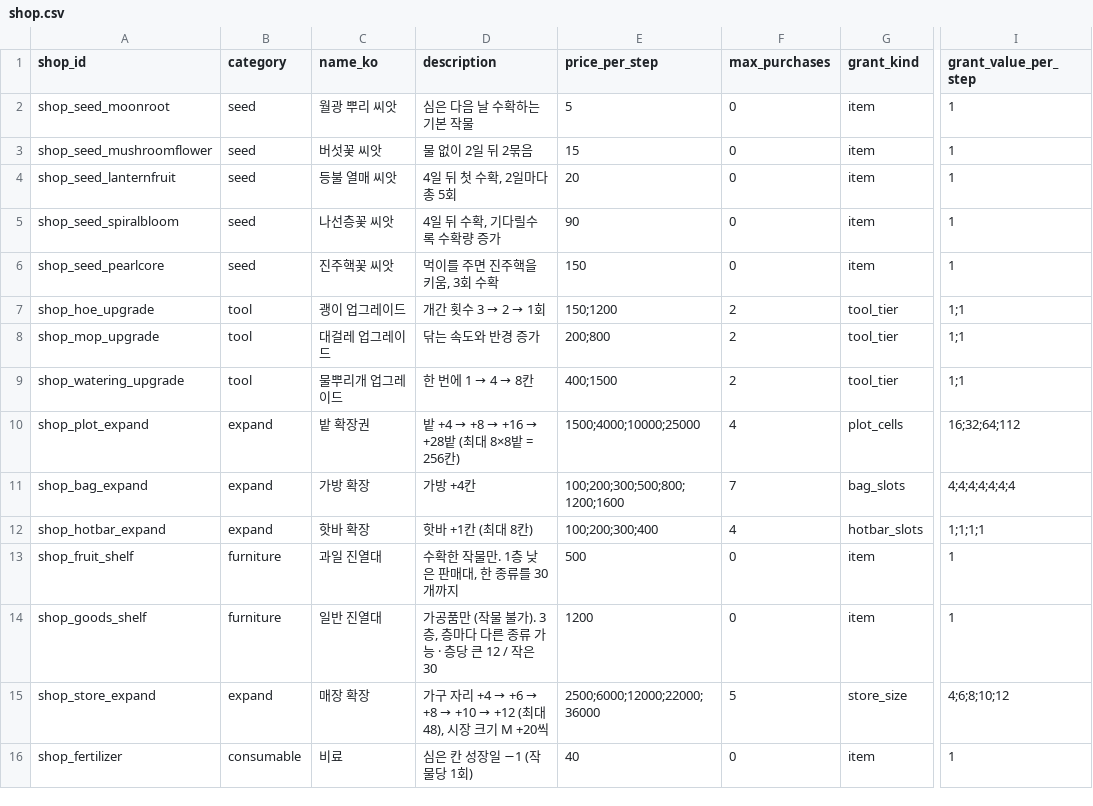
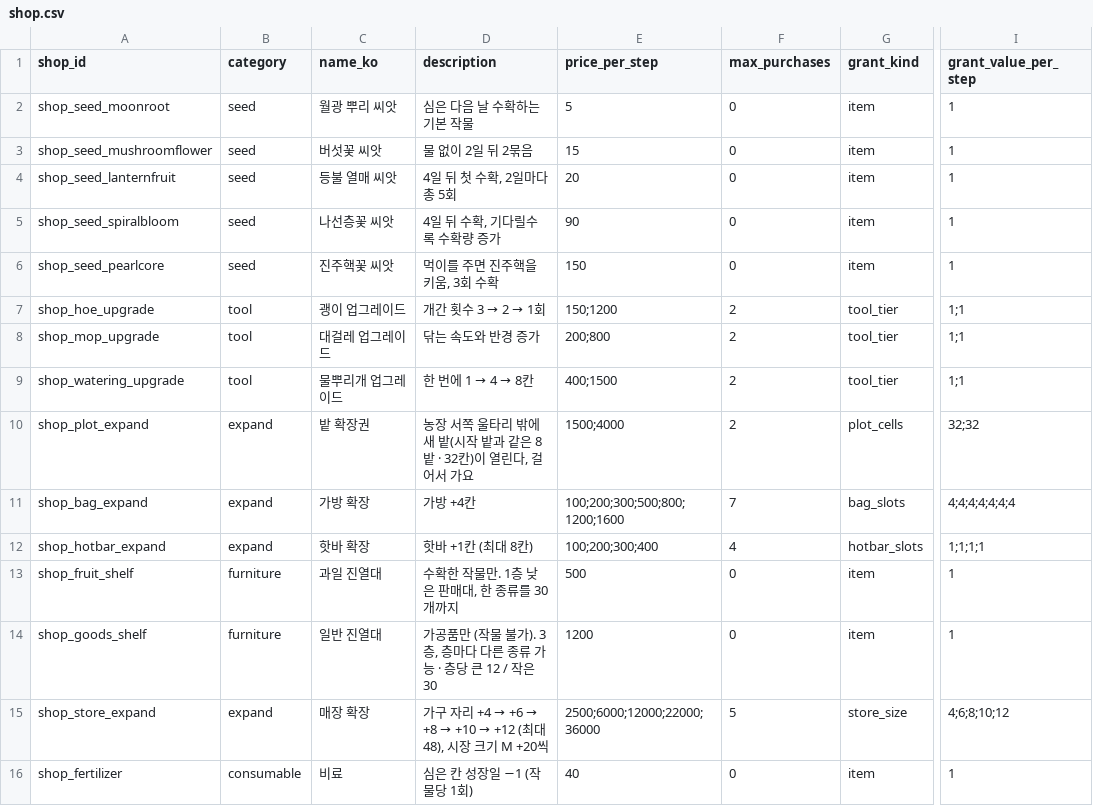
Before and after one commit to jinsu-lee-code/NevrianGlow, a CSV file: CSV/plan/shop_csv/shop.csv, drawn as a sheet; only a part is shown, gaps mark what is left out; the diff names each change by its address in the sheet, - before the commit and + after, or states it on an @@ line.

```diff
--- a/CSV/plan/shop_csv/shop.csv
+++ b/CSV/plan/shop_csv/shop.csv
@@ D10 (description): 밭 +4 → +8 → +16 → +28밭 (최대 8×8밭 = 256칸) → 농장 서쪽 울타리 밖에 새 밭(시작 밭과 같은 8밭 · 32칸)이 열린다, 걸어서 가요 @@
-E10 (price_per_step): 1500;4000;10000;25000
+E10 (price_per_step): 1500;4000
-F10 (max_purchases): 4
+F10 (max_purchases): 2
-I10 (grant_value_per_step): 16;32;64;112
+I10 (grant_value_per_step): 32;32
```
Also changed, not shown: 15 other files.
